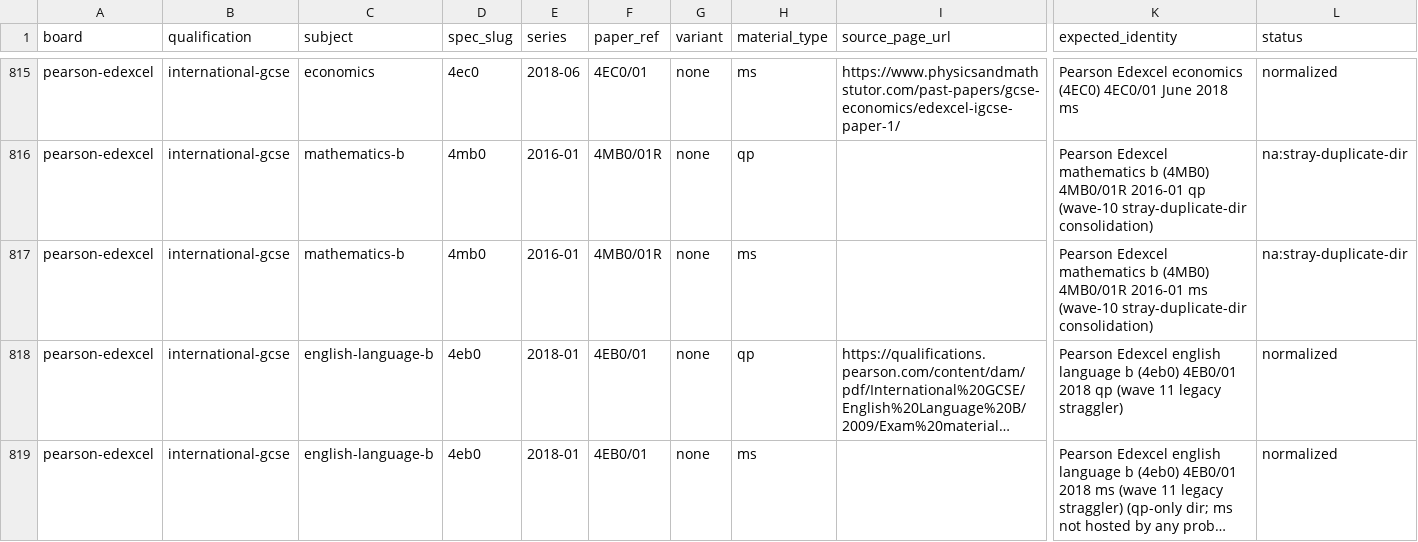
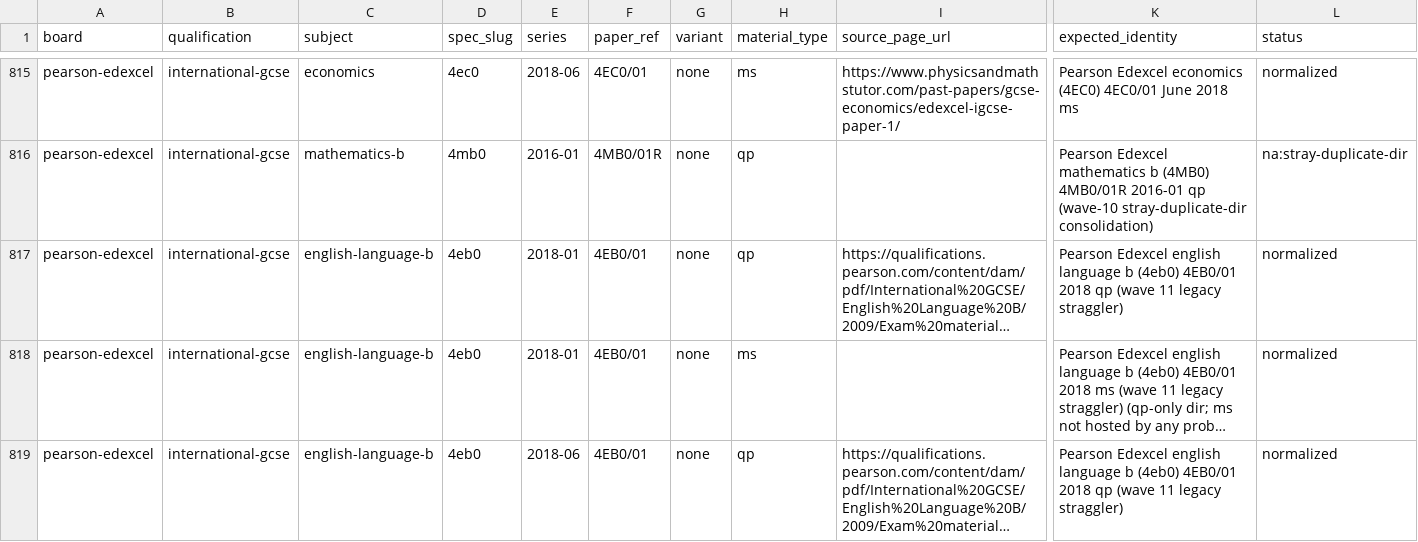
Before and after one commit to SyllabAI/syllabai-pastpapers, a CSV file: docs/ledger/file-gap-sweep.csv, drawn as a sheet; only a part is shown, gaps mark what is left out; the shorter side is filled out with more unchanged rows; long unchanged cells end in …; rows hold the shown columns only; the diff names each change by its address in the sheet, - before the commit and + after, or states it on an @@ line.

Commit message:
ledger(dedup): remove stale wave-10 stray-duplicate-dir tombstone row for 4MB0/01R 2016-01 ms — corpus holds single canonical dir (ls-tree verified @ ebdc66b3); canonical normalized row retained; key uniqueness restored, ledger 981->980 rows (trace 1a1407f1c0ad2731)

```diff
--- a/docs/ledger/file-gap-sweep.csv
+++ b/docs/ledger/file-gap-sweep.csv
-row 817: pearson-edexcel | international-gcse | mathematics-b | 4mb0 | 2016-01 | 4MB0/01R | none | ms |  | Pearson Edexcel mathematics b (4MB0) 4MB0/01R 2016-01 ms (wave-10 stray-duplicate-dir consolidation) | na:stray-duplicate-dir
```
